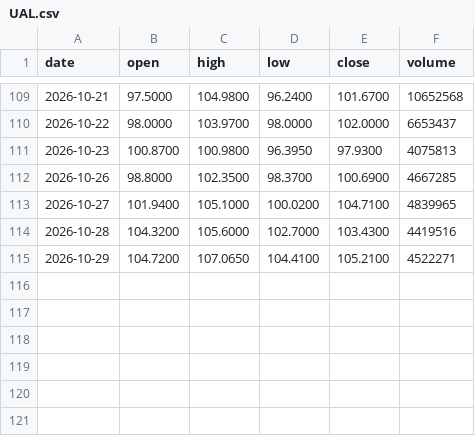
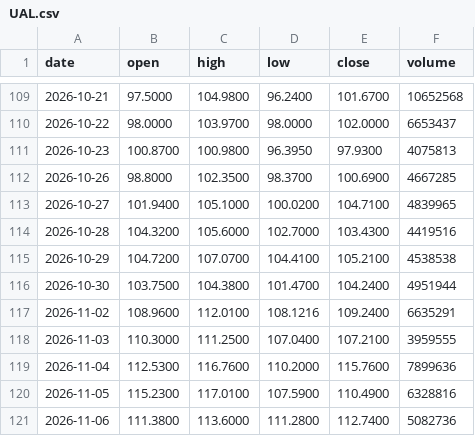
Before and after one commit to streetanalyst/streetanalyst-ohlcv-downloader, a CSV file: data/UAL.csv, drawn as a sheet; only a part is shown, gaps mark what is left out.

```diff
--- a/data/UAL.csv
+++ b/data/UAL.csv
@@ -114,2 +114,8 @@ date,open,high,low,close,volume
 2026-10-28,104.3200,105.6000,102.7000,103.4300,4419516
-2026-10-29,104.7200,107.0650,104.4100,105.2100,4522271
+2026-10-29,104.7200,107.0700,104.4100,105.2100,4538538
+2026-10-30,103.7500,104.3800,101.4700,104.2400,4951944
+2026-11-02,108.9600,112.0100,108.1216,109.2400,6635291
+2026-11-03,110.3000,111.2500,107.0400,107.2100,3959555
+2026-11-04,112.5300,116.7600,110.2000,115.7600,7899636
+2026-11-05,115.2300,117.0100,107.5900,110.4900,6328816
+2026-11-06,111.3800,113.6000,111.2800,112.7400,5082736
```
Also changed, not shown: data/run_log.csv, 28 other files.
